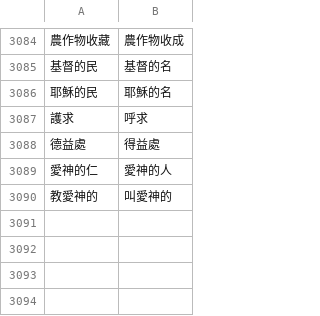
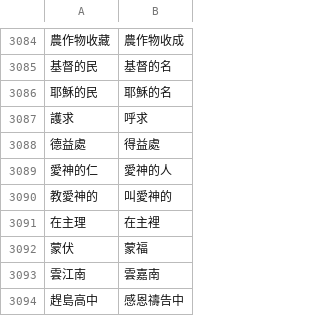
Before and after one commit to Enoooch0921/Srt-Christian-vocabulary-replacement, a CSV file: keywords.csv, drawn as a sheet; only a part is shown, gaps mark what is left out; the diff names each change by its address in the sheet, - before the commit and + after, or states it on an @@ line.

Commit message:
Update keywords.csv

```diff
--- a/keywords.csv
+++ b/keywords.csv
+row 3091: 在主理 | 在主裡
+row 3092: 蒙伏 | 蒙福
+row 3093: 雲江南 | 雲嘉南
+row 3094: 趕島高中 | 感恩禱告中
```
